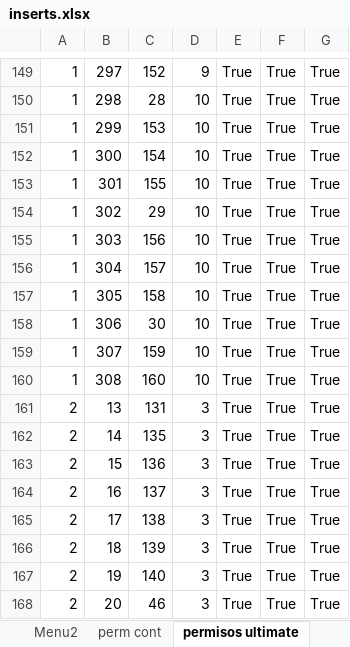
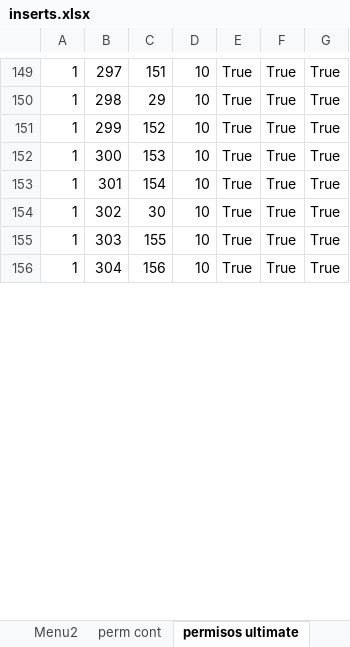
Before and after one commit to RogerPM/BaseSistemasIntegrados, an Excel workbook: provisional/inserts.xlsx, sheet permisos ultimate, drawn as a sheet; only a part is shown, gaps mark what is left out; values as stored, in another font and other column widths than the file's, no borders; removed rows and columns are numbered as before the commit, all else as after; the diff covers the shown part only; the diff names each change by its address in the sheet, - before the commit and + after, or states it on an @@ line.

```diff
--- a/provisional/inserts.xlsx (sheet permisos ultimate)
+++ b/provisional/inserts.xlsx (sheet permisos ultimate)
-C149: 152
+C149: 151
-D149: 9
+D149: 10
-C150: 28
+C150: 29
-C151: 153
+C151: 152
-C152: 154
+C152: 153
-C153: 155
+C153: 154
-C154: 29
+C154: 30
-C155: 156
+C155: 155
-C156: 157
+C156: 156
-row 157: 1 | 305 | 158 | 10 | True | True | True
-row 158: 1 | 306 | 30 | 10 | True | True | True
-row 159: 1 | 307 | 159 | 10 | True | True | True
-row 160: 1 | 308 | 160 | 10 | True | True | True
-row 161: 2 | 13 | 131 | 3 | True | True | True
-row 162: 2 | 14 | 135 | 3 | True | True | True
-row 163: 2 | 15 | 136 | 3 | True | True | True
-row 164: 2 | 16 | 137 | 3 | True | True | True
-row 165: 2 | 17 | 138 | 3 | True | True | True
-row 166: 2 | 18 | 139 | 3 | True | True | True
-row 167: 2 | 19 | 140 | 3 | True | True | True
-row 168: 2 | 20 | 46 | 3 | True | True | True
```
Also changed, not shown: 28 added rows, 59 removed rows and 212 edited cells elsewhere in this sheet, sheet Menu2.
